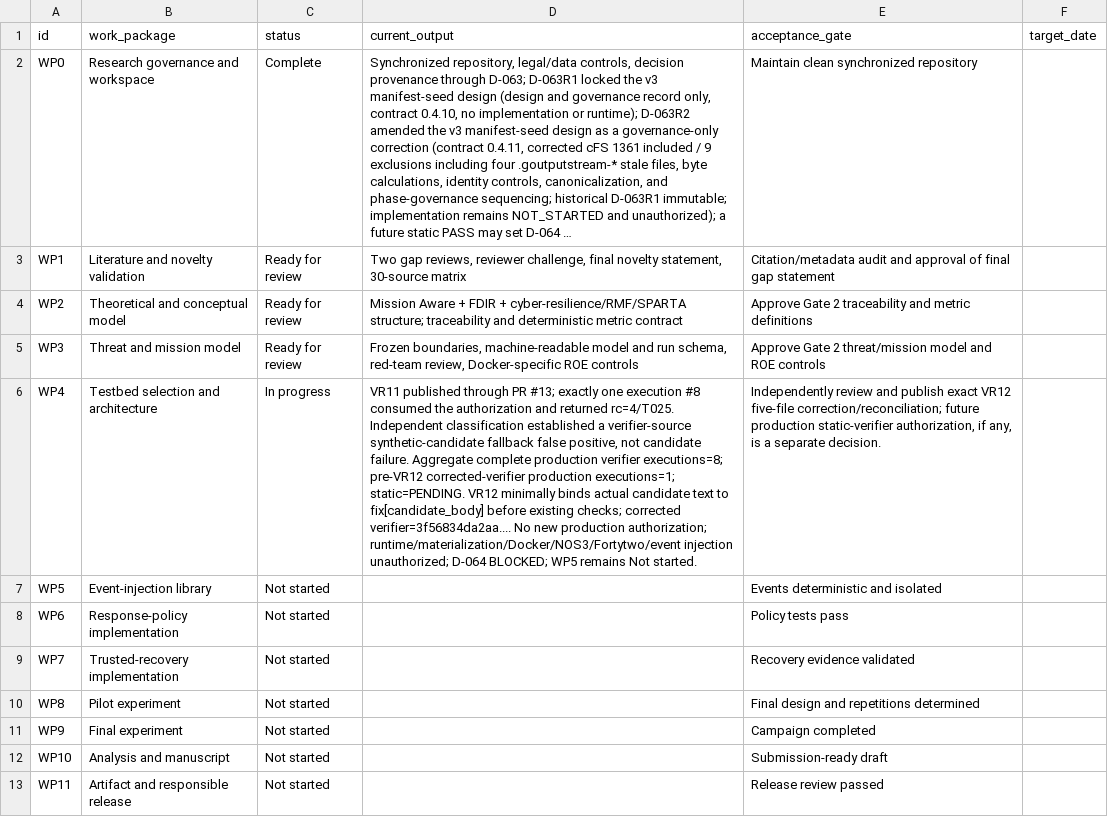
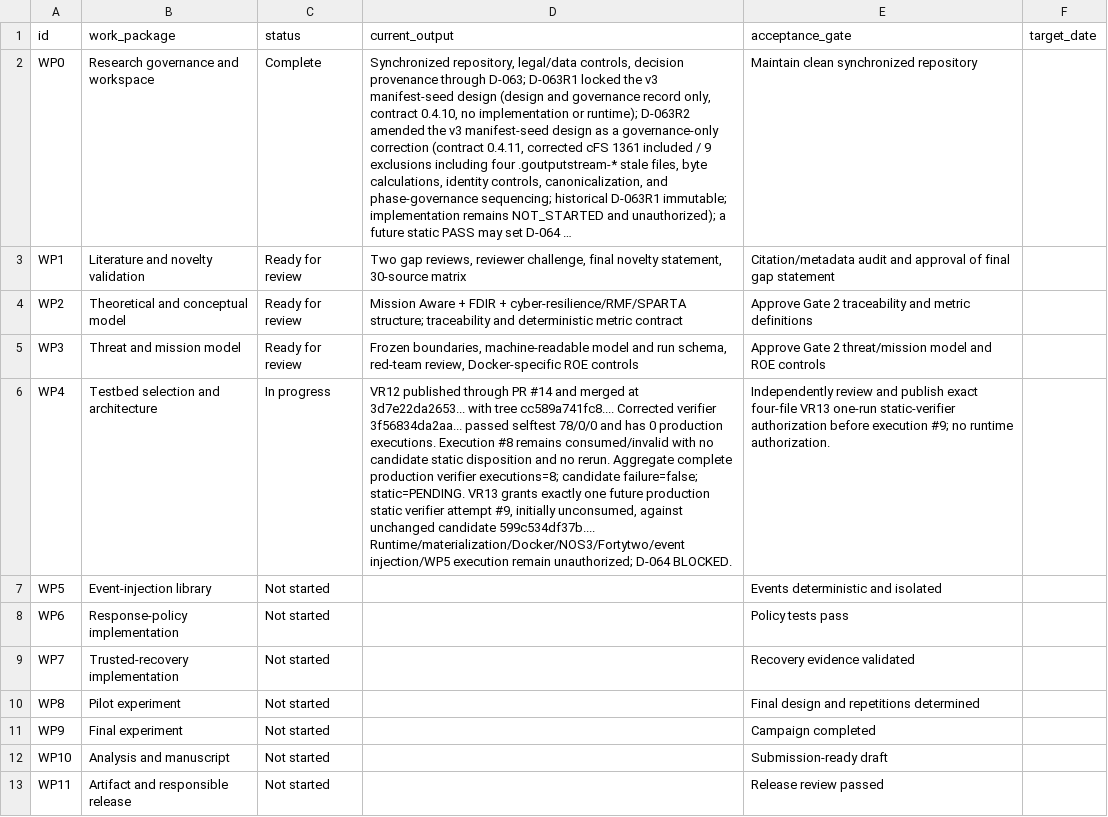
Before and after one commit to Zartharas/mission-aware-satellite-cyber-recovery, a CSV file: tracker/work_packages.csv, drawn as a sheet; long unchanged cells end in …; the diff names each change by its address in the sheet, - before the commit and + after, or states it on an @@ line.

```diff
--- a/tracker/work_packages.csv
+++ b/tracker/work_packages.csv
-D6 (current_output): VR11 published through PR #13; exactly one execution #8 consumed the authorization and returned rc=4/T025. Independent classification established a verifier-source synthetic-candidate fallback false positive, not candidate failure. Aggregate complete production verifier executions=8; pre-VR12 corrected-verifier production executions=1; static=PENDING. VR12 minimally binds actual candidate text to fix[candidate_body] before existing checks; corrected verifier=3f56834da2aa.... No new production authorization; runtime/materialization/Docker/NOS3/Fortytwo/event injection unauthorized; D-064 BLOCKED; WP5 remains Not started.
+D6 (current_output): VR12 published through PR #14 and merged at 3d7e22da2653... with tree cc589a741fc8.... Corrected verifier 3f56834da2aa... passed selftest 78/0/0 and has 0 production executions. Execution #8 remains consumed/invalid with no candidate static disposition and no rerun. Aggregate complete production verifier executions=8; candidate failure=false; static=PENDING. VR13 grants exactly one future production static verifier attempt #9, initially unconsumed, against unchanged candidate 599c534df37b.... Runtime/materialization/Docker/NOS3/Fortytwo/event injection/WP5 execution remain unauthorized; D-064 BLOCKED.
-E6 (acceptance_gate): …publish exact VR12 five-file correction/reconciliation; future production static-verifier authorization, if any, is a separate decision.
+E6 (acceptance_gate): …publish exact four-file VR13 one-run static-verifier authorization before execution #9; no runtime authorization.
```
Also changed, not shown: tracker/decision_log.csv, 2 other files.
